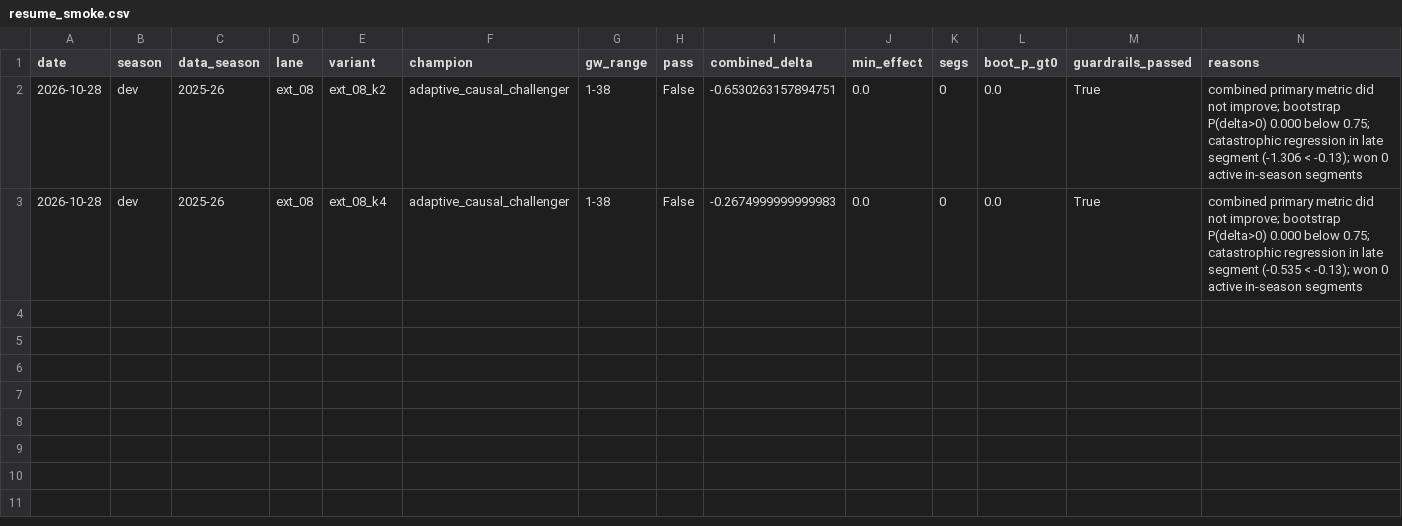
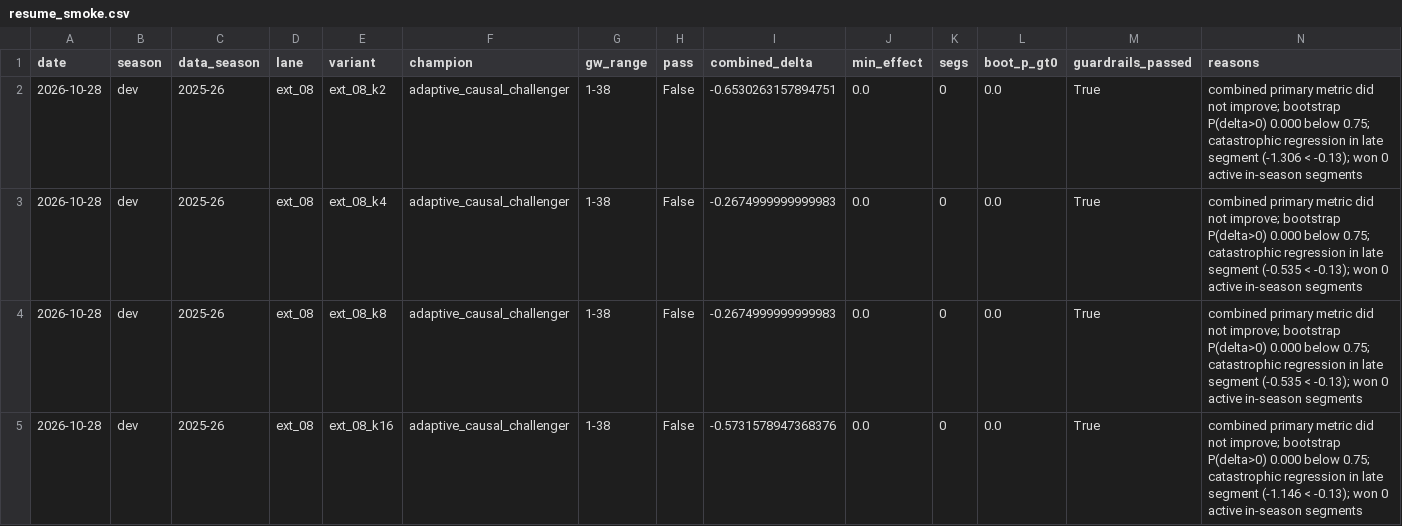
Before and after one commit to JubileeZ/fpl-jubilee-ascent, a CSV file: docs/research/candidate-ideation/prototypes/ext_08/resume_smoke.csv, drawn as a sheet; only a part is shown; rows hold the shown columns only; the diff names each change by its address in the sheet, - before the commit and + after, or states it on an @@ line.

```diff
--- a/docs/research/candidate-ideation/prototypes/ext_08/resume_smoke.csv
+++ b/docs/research/candidate-ideation/prototypes/ext_08/resume_smoke.csv
+row 4: 2026-10-28 | dev | 2025-26 | ext_08 | ext_08_k8 | adaptive_causal_challenger | 1-38 | False | -0.2674999999999983 | 0.0 | 0 | 0.0 | True | combined primary metric did not improve; bootstrap P(delta>0) 0.000 below 0.75; catastrophic regression in late segment (-0.535 < -0.13); won 0 active in-season segments
+row 5: 2026-10-28 | dev | 2025-26 | ext_08 | ext_08_k16 | adaptive_causal_challenger | 1-38 | False | -0.5731578947368376 | 0.0 | 0 | 0.0 | True | combined primary metric did not improve; bootstrap P(delta>0) 0.000 below 0.75; catastrophic regression in late segment (-1.146 < -0.13); won 0 active in-season segments
```
Also changed, not shown: docs/research/candidate-ideation/idea_queue.csv, docs/research/candidate-ideation/smoke_results.csv, 11 other files.
